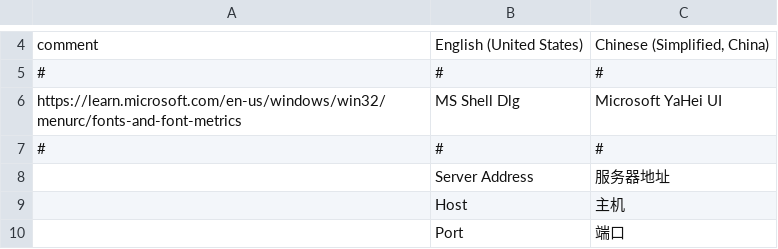
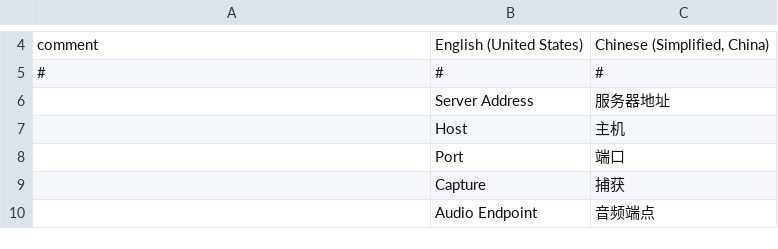
Before and after one commit to mkckr0/audio-share, a CSV file: server-mfc/audio-share-server/i18n/strings.csv, drawn as a sheet; only a part is shown, gaps mark what is left out; the shorter side is filled out with more unchanged rows.

Commit message:
server-mfc: set font to Segoe UI

```diff
--- a/server-mfc/audio-share-server/i18n/strings.csv
+++ b/server-mfc/audio-share-server/i18n/strings.csv
@@ -5,4 +5,2 @@ comment,English (United States),"Chinese (Simplified, China)"
 #,#,#
-https://learn.microsoft.com/en-us/windows/win32/menurc/fonts-and-font-metrics,MS Shell Dlg,Microsoft YaHei UI
-#,#,#
 ,Server Address,服务器地址
```
Also changed, not shown: 2 other files.
